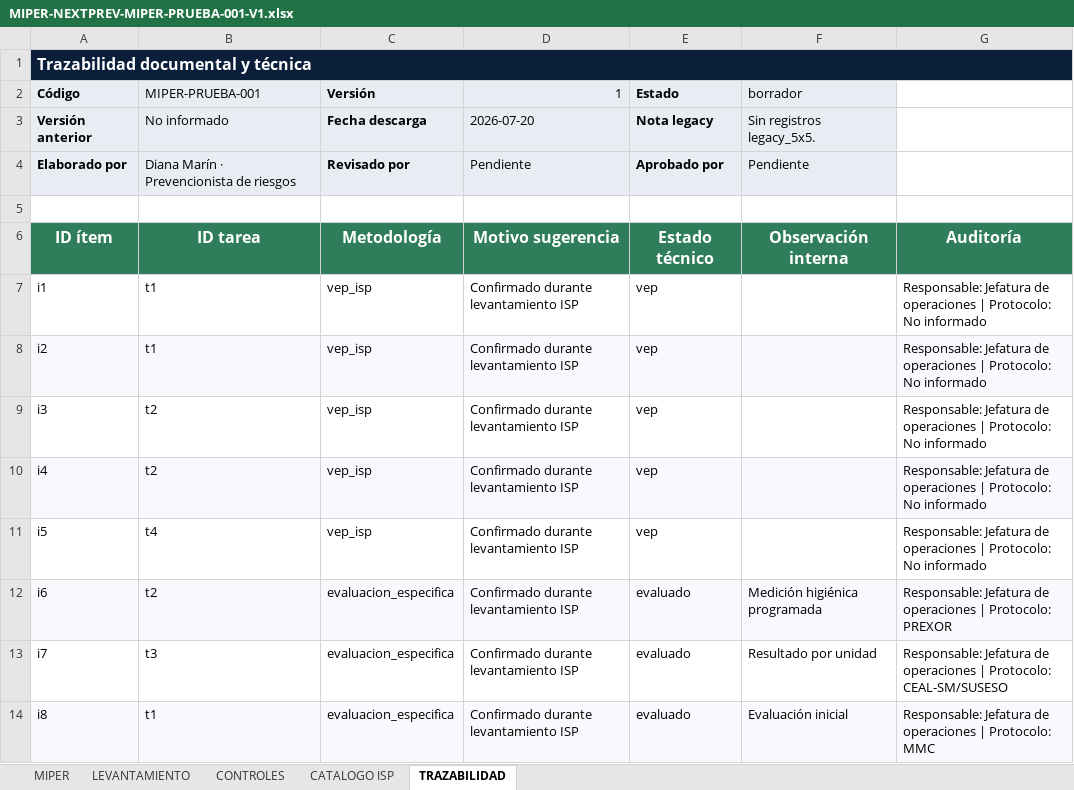
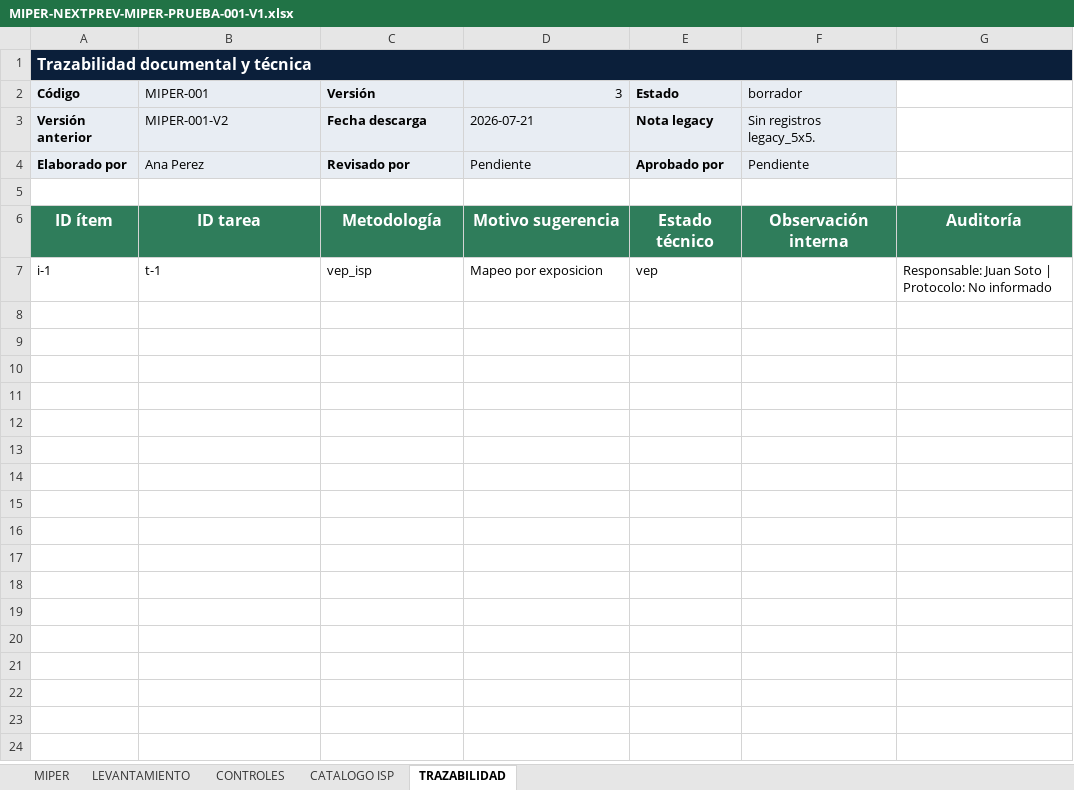
Before and after one commit to earruez/clientes-dicaprev, an Excel workbook: docs/evidencias-ds44-miper/MIPER-NEXTPREV-MIPER-PRUEBA-001-V1.xlsx, sheet TRAZABILIDAD, drawn as a sheet; values as stored, in another font and other column widths than the file's, no borders; the diff names each change by its address in the sheet, - before the commit and + after, or states it on an @@ line.

Commit message:
fix: corrige Excel y responsables MIPER (#83)
Co-authored-by: DICAPREV <dicaprev@iMac-de-DICAPREV.local>

```diff
--- a/docs/evidencias-ds44-miper/MIPER-NEXTPREV-MIPER-PRUEBA-001-V1.xlsx (sheet TRAZABILIDAD)
+++ b/docs/evidencias-ds44-miper/MIPER-NEXTPREV-MIPER-PRUEBA-001-V1.xlsx (sheet TRAZABILIDAD)
-B2: MIPER-PRUEBA-001
+B2: MIPER-001
-D2: 1
+D2: 3
-B3 (MIPER-001): No informado
+B3 (MIPER-001): MIPER-001-V2
-D3 (3): 2026-07-20
+D3 (3): 2026-07-21
-B4 (MIPER-001): Diana Marín · Prevencionista de riesgos
+B4 (MIPER-001): Ana Perez
-A7 (Código): i1
+A7 (Código): i-1
-B7 (MIPER-001): t1
+B7 (MIPER-001): t-1
-D7 (3): Confirmado durante levantamiento ISP
+D7 (3): Mapeo por exposicion
-G7: Responsable: Jefatura de operaciones | Protocolo:…
+G7: Responsable: Juan Soto | Protocolo:…
-row 8: i2 | t1 | vep_isp | Confirmado durante levantamiento ISP | vep |  | Responsable: Jefatura de operaciones | Protocolo: No informado
-row 9: i3 | t2 | vep_isp | Confirmado durante levantamiento ISP | vep |  | Responsable: Jefatura de operaciones | Protocolo: No informado
-row 10: i4 | t2 | vep_isp | Confirmado durante levantamiento ISP | vep |  | Responsable: Jefatura de operaciones | Protocolo: No informado
-row 11: i5 | t4 | vep_isp | Confirmado durante levantamiento ISP | vep |  | Responsable: Jefatura de operaciones | Protocolo: No informado
-row 12: i6 | t2 | evaluacion_especifica | Confirmado durante levantamiento ISP | evaluado | Medición higiénica programada | Responsable: Jefatura de operaciones | Protocolo: PREXOR
-row 13: i7 | t3 | evaluacion_especifica | Confirmado durante levantamiento ISP | evaluado | Resultado por unidad | Responsable: Jefatura de operaciones | Protocolo: CEAL-SM/SUSESO
-row 14: i8 | t1 | evaluacion_especifica | Confirmado durante levantamiento ISP | evaluado | Evaluación inicial | Responsable: Jefatura de operaciones | Protocolo: MMC
```
Also changed, not shown: sheet CONTROLES, sheet MIPER, sheet LEVANTAMIENTO, sheet CATALOGO ISP, formulas that keep their value, 13 other files.
